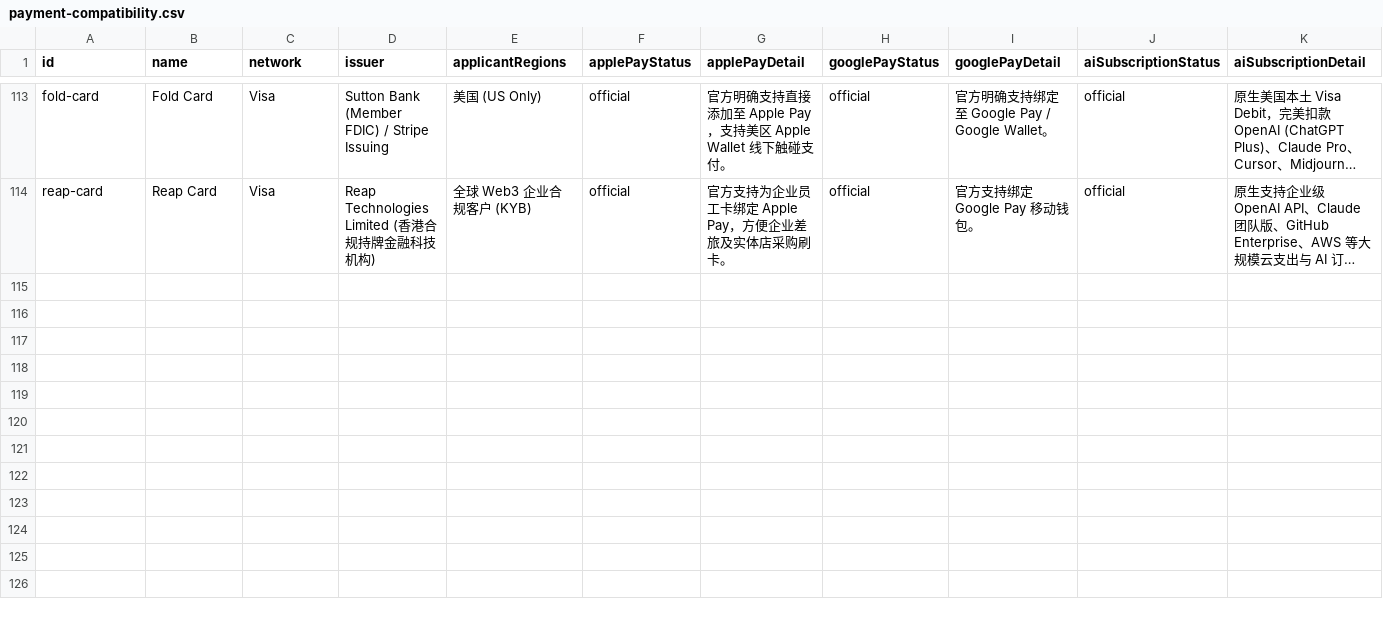
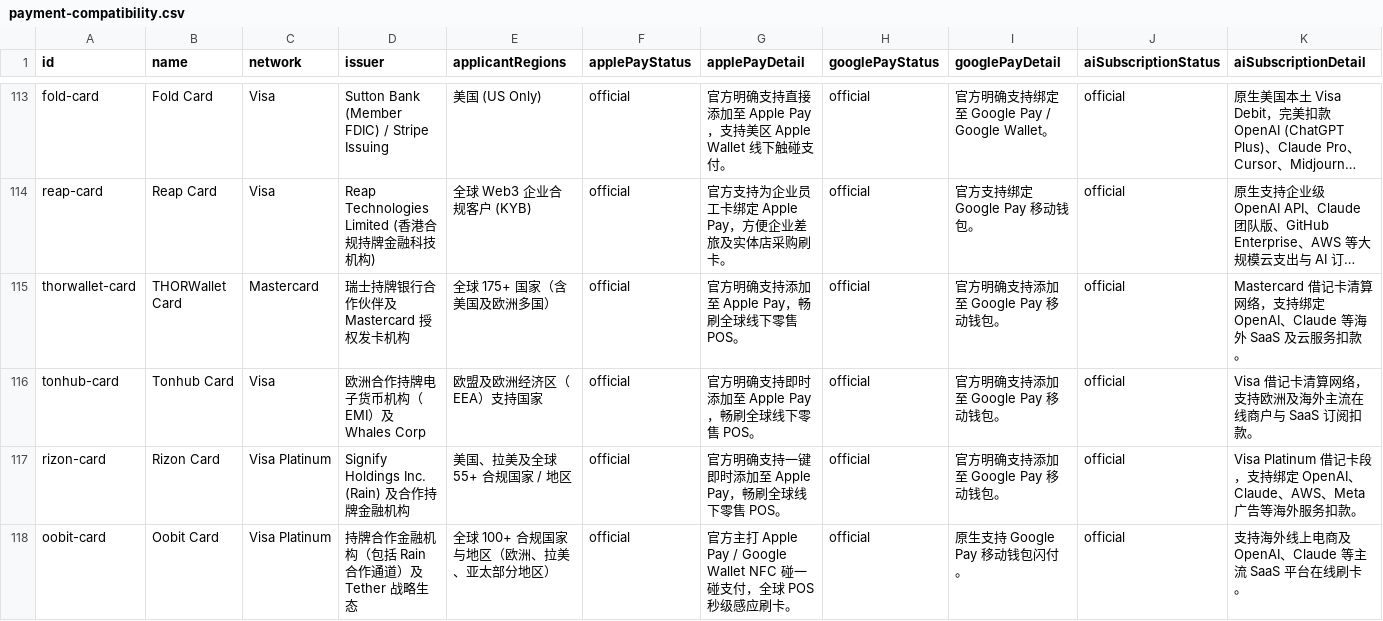
Before and after one commit to liam1024-tech/awesome-crypto-cards, a CSV file: data/payment-compatibility.csv, drawn as a sheet; only a part is shown, gaps mark what is left out; long unchanged cells end in …; rows hold the shown columns only; the diff names each change by its address in the sheet, - before the commit and + after, or states it on an @@ line.

```diff
--- a/data/payment-compatibility.csv
+++ b/data/payment-compatibility.csv
+row 115: thorwallet-card | THORWallet Card | Mastercard | 瑞士持牌银行合作伙伴及 Mastercard 授权发卡机构 | 全球 175+ 国家（含美国及欧洲多国） | official | 官方明确支持添加至 Apple Pay，畅刷全球线下零售 POS。 | official | 官方明确支持添加至 Google Pay 移动钱包。 | official | Mastercard 借记卡清算网络，支持绑定 OpenAI、Claude 等海外 SaaS 及云服务扣款。
+row 116: tonhub-card | Tonhub Card | Visa | 欧洲合作持牌电子货币机构（EMI）及 Whales Corp | 欧盟及欧洲经济区（EEA）支持国家 | official | 官方明确支持即时添加至 Apple Pay，畅刷全球线下零售 POS。 | official | 官方明确支持添加至 Google Pay 移动钱包。 | official | Visa 借记卡清算网络，支持欧洲及海外主流在线商户与 SaaS 订阅扣款。
+row 117: rizon-card | Rizon Card | Visa Platinum | Signify Holdings Inc. (Rain) 及合作持牌金融机构 | 美国、拉美及全球 55+ 合规国家 / 地区 | official | 官方明确支持一键即时添加至 Apple Pay，畅刷全球线下零售 POS。 | official | 官方明确支持添加至 Google Pay 移动钱包。 | official | Visa Platinum 借记卡段，支持绑定 OpenAI、Claude、AWS、Meta 广告等海外服务扣款。
+row 118: oobit-card | Oobit Card | Visa Platinum | 持牌合作金融机构（包括 Rain 合作通道）及 Tether 战略生态 | 全球 100+ 合规国家与地区（欧洲、拉美、亚太部分地区） | official | 官方主打 Apple Pay / Google Wallet NFC 碰一碰支付，全球 POS 秒级感应刷卡。 | official | 原生支持 Google Pay 移动钱包闪付。 | official | 支持海外线上电商及 OpenAI、Claude 等主流 SaaS 平台在线刷卡。
```
Also changed, not shown: data/card-changelogs.csv, data/ucard-coverage.csv, 5 other files.
